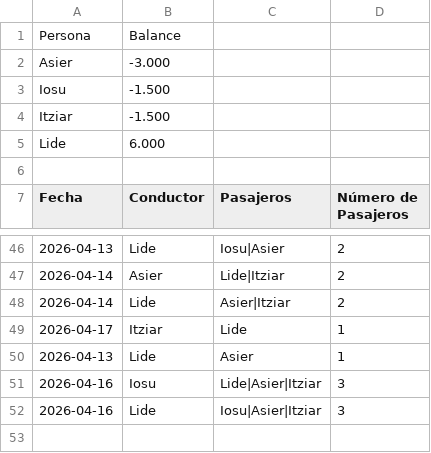
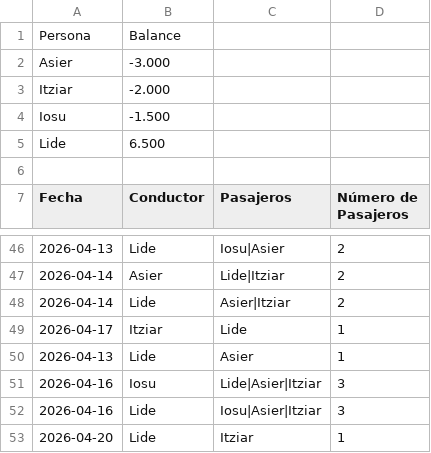
Before and after one commit to iosugomez/kotxea-backend, a CSV file: datos/viajes.csv, drawn as a sheet; only a part is shown, gaps mark what is left out.

Commit message:
Update viajes.csv 2026-04-20T13:01:42.068763

```diff
--- a/datos/viajes.csv
+++ b/datos/viajes.csv
@@ -2,5 +2,5 @@ Persona,Balance
 Asier,-3.000
+Itziar,-2.000
 Iosu,-1.500
-Itziar,-1.500
-Lide,6.000
+Lide,6.500
 
@@ -52 +52,2 @@ Fecha,Conductor,Pasajeros,Número de Pasajeros
 2026-04-16,Lide,"Iosu|Asier|Itziar",3
+2026-04-20,Lide,"Itziar",1
```
